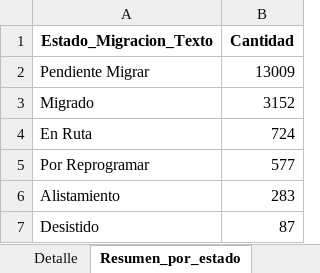
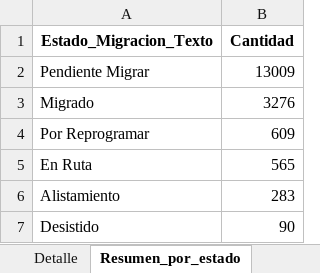
Before and after one commit to slenis01/Gestion_migracion_tablero, an Excel workbook: Resultado/estado_gestion_todos.xlsx, sheet Resumen_por_estado, drawn as a sheet; values as stored, in another font and other column widths than the file's, no borders; removed rows and columns are numbered as before the commit, all else as after; the diff names each change by its address in the sheet, - before the commit and + after, or states it on an @@ line.

```diff
--- a/Resultado/estado_gestion_todos.xlsx (sheet Resumen_por_estado)
+++ b/Resultado/estado_gestion_todos.xlsx (sheet Resumen_por_estado)
-B3 (Cantidad): 3152
+B3 (Cantidad): 3276
-row 4: En Ruta | 724
-B4 (Cantidad): 577
+B4 (Cantidad): 609
+row 5: En Ruta | 565
-B7 (Cantidad): 87
+B7 (Cantidad): 90
```
Also changed, not shown: sheet Detalle.
